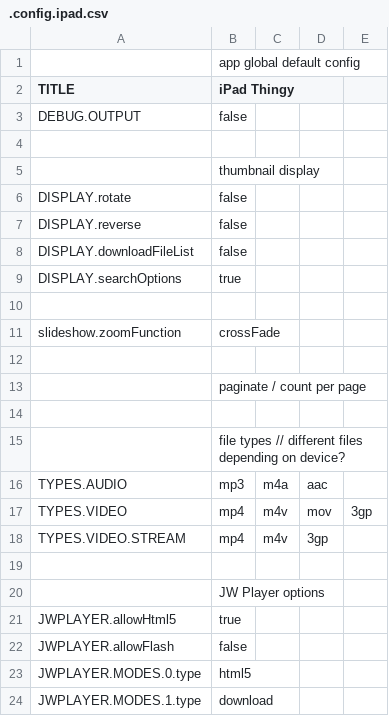
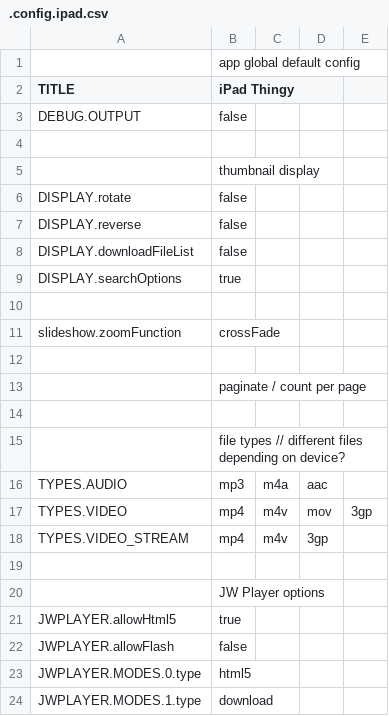
Before and after one commit to araynaud/.mt, a CSV file: config/.config.ipad.csv, drawn as a sheet.

```diff
--- a/config/.config.ipad.csv
+++ b/config/.config.ipad.csv
@@ -17,3 +17,3 @@ TYPES.AUDIO;mp3;m4a;aac
 TYPES.VIDEO;mp4;m4v;mov;3gp
-TYPES.VIDEO.STREAM;mp4;m4v;3gp
+TYPES.VIDEO_STREAM;mp4;m4v;3gp
 
```
Also changed, not shown: config/.config.csv, 13 other files.
